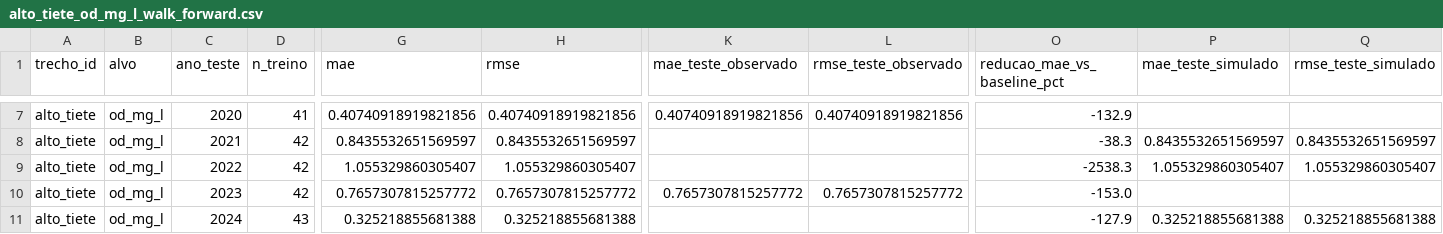
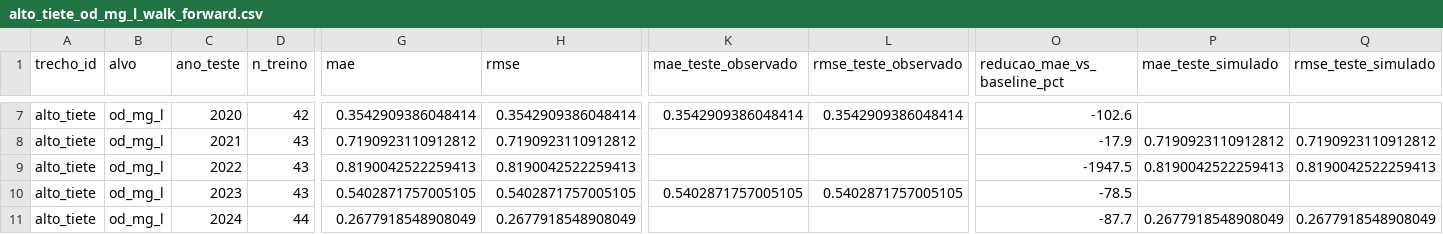
Before and after one commit to josewandersonctufrn-eng/waterweave-tiete, a CSV file: data/models/alto_tiete_od_mg_l_walk_forward.csv, drawn as a sheet; only a part is shown, gaps mark what is left out; the diff covers the shown part only; the diff names each change by its address in the sheet, - before the commit and + after, or states it on an @@ line.

```diff
--- a/data/models/alto_tiete_od_mg_l_walk_forward.csv
+++ b/data/models/alto_tiete_od_mg_l_walk_forward.csv
-D7 (n_treino): 41
+D7 (n_treino): 42
-G7 (mae): 0.40740918919821856
+G7 (mae): 0.3542909386048414
-H7 (rmse): 0.40740918919821856
+H7 (rmse): 0.3542909386048414
-K7 (mae_teste_observado): 0.40740918919821856
+K7 (mae_teste_observado): 0.3542909386048414
-L7 (rmse_teste_observado): 0.40740918919821856
+L7 (rmse_teste_observado): 0.3542909386048414
-O7 (reducao_mae_vs_baseline_pct): -132.9
+O7 (reducao_mae_vs_baseline_pct): -102.6
-D8:D10 (n_treino): 42
+D8:D10 (n_treino): 43
-G8 (mae): 0.8435532651569597
+G8 (mae): 0.7190923110912812
-H8 (rmse): 0.8435532651569597
+H8 (rmse): 0.7190923110912812
-O8 (reducao_mae_vs_baseline_pct): -38.3
+O8 (reducao_mae_vs_baseline_pct): -17.9
-P8 (mae_teste_simulado): 0.8435532651569597
+P8 (mae_teste_simulado): 0.7190923110912812
-Q8 (rmse_teste_simulado): 0.8435532651569597
+Q8 (rmse_teste_simulado): 0.7190923110912812
-G9 (mae): 1.055329860305407
+G9 (mae): 0.8190042522259413
-H9 (rmse): 1.055329860305407
+H9 (rmse): 0.8190042522259413
-O9 (reducao_mae_vs_baseline_pct): -2538.3
+O9 (reducao_mae_vs_baseline_pct): -1947.5
-P9 (mae_teste_simulado): 1.055329860305407
+P9 (mae_teste_simulado): 0.8190042522259413
-Q9 (rmse_teste_simulado): 1.055329860305407
+Q9 (rmse_teste_simulado): 0.8190042522259413
-G10 (mae): 0.7657307815257772
+G10 (mae): 0.5402871757005105
-H10 (rmse): 0.7657307815257772
+H10 (rmse): 0.5402871757005105
-K10 (mae_teste_observado): 0.7657307815257772
+K10 (mae_teste_observado): 0.5402871757005105
-L10 (rmse_teste_observado): 0.7657307815257772
+L10 (rmse_teste_observado): 0.5402871757005105
-O10 (reducao_mae_vs_baseline_pct): -153.0
+O10 (reducao_mae_vs_baseline_pct): -78.5
-D11 (n_treino): 43
+D11 (n_treino): 44
-G11 (mae): 0.325218855681388
+G11 (mae): 0.2677918548908049
-H11 (rmse): 0.325218855681388
+H11 (rmse): 0.2677918548908049
-O11 (reducao_mae_vs_baseline_pct): -127.9
+O11 (reducao_mae_vs_baseline_pct): -87.7
-P11 (mae_teste_simulado): 0.325218855681388
+P11 (mae_teste_simulado): 0.2677918548908049
-Q11 (rmse_teste_simulado): 0.325218855681388
+Q11 (rmse_teste_simulado): 0.2677918548908049
```
Also changed, not shown: 36 edited cells elsewhere in this file, data/models/alto_tiete_iqa_walk_forward.csv, data/models/resumo_walk_forward.csv, 38 other files.
